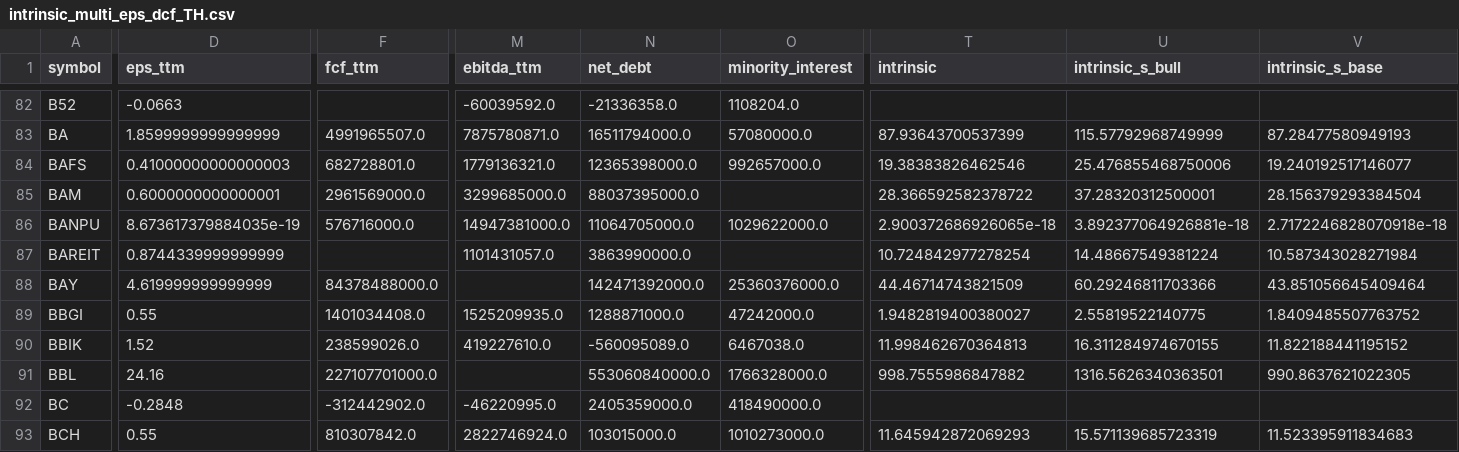
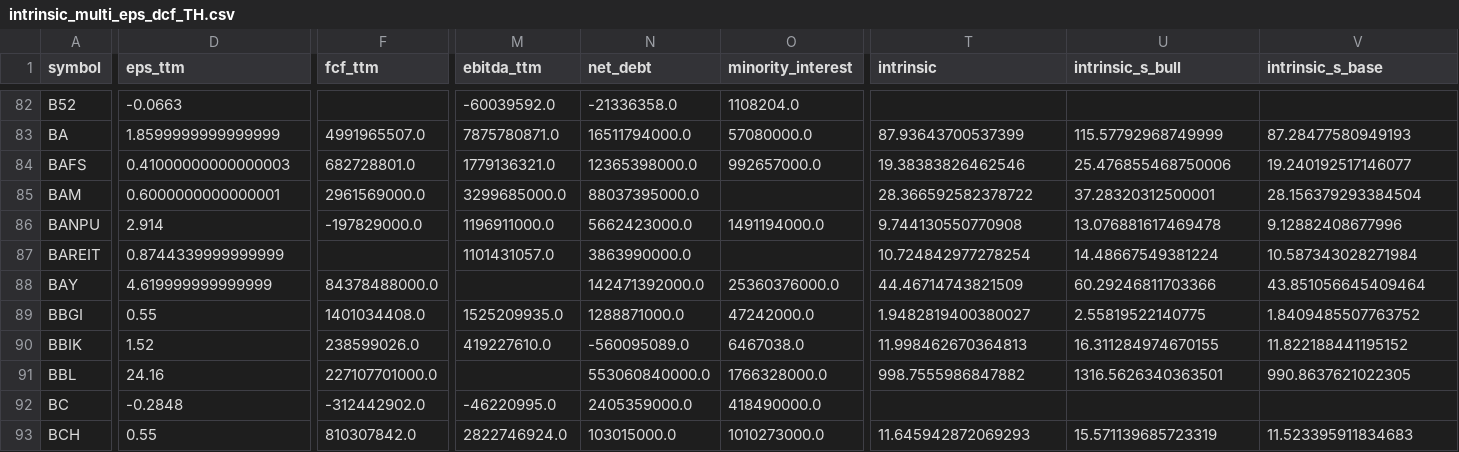
Before and after one commit to babeltechdev/thai-stock-data, a CSV file: intrinsic_multi_eps_dcf_TH.csv, drawn as a sheet; only a part is shown, gaps mark what is left out; the diff covers the shown part only; the diff names each change by its address in the sheet, - before the commit and + after, or states it on an @@ line.

```diff
--- a/intrinsic_multi_eps_dcf_TH.csv
+++ b/intrinsic_multi_eps_dcf_TH.csv
-D86 (eps_ttm): 8.673617379884035e-19
+D86 (eps_ttm): 2.914
-F86 (fcf_ttm): 576716000.0
+F86 (fcf_ttm): -197829000.0
-M86 (ebitda_ttm): 14947381000.0
+M86 (ebitda_ttm): 1196911000.0
-N86 (net_debt): 11064705000.0
+N86 (net_debt): 5662423000.0
-O86 (minority_interest): 1029622000.0
+O86 (minority_interest): 1491194000.0
-T86 (intrinsic): 2.900372686926065e-18
+T86 (intrinsic): 9.744130550770908
-U86 (intrinsic_s_bull): 3.892377064926881e-18
+U86 (intrinsic_s_bull): 13.076881617469478
-V86 (intrinsic_s_base): 2.7172246828070918e-18
+V86 (intrinsic_s_base): 9.12882408677996
```
Also changed, not shown: 2 edited cells elsewhere in this file, consensus_targets_US.csv, intrinsic_multi_eps_dcf_US.csv, 10 other files.
